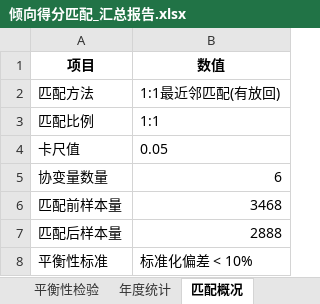
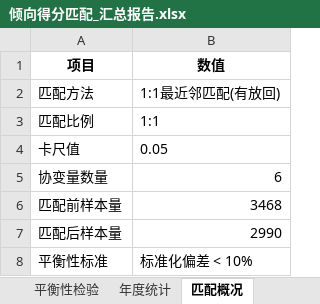
Before and after one commit to biechouwo-coder/G-P, an Excel workbook: 倾向得分匹配_汇总报告.xlsx, sheet 匹配概况, drawn as a sheet; values as stored, in another font and other column widths than the file's, no borders; the diff names each change by its address in the sheet, - before the commit and + after, or states it on an @@ line.

```diff
--- a/倾向得分匹配_汇总报告.xlsx (sheet 匹配概况)
+++ b/倾向得分匹配_汇总报告.xlsx (sheet 匹配概况)
-B7 (数值): 2888
+B7 (数值): 2990
```
Also changed, not shown: sheet 平衡性检验, 倾向得分匹配_匹配后数据集.xlsx, 倾向得分匹配_平衡性检验.xlsx, 2 other files.
